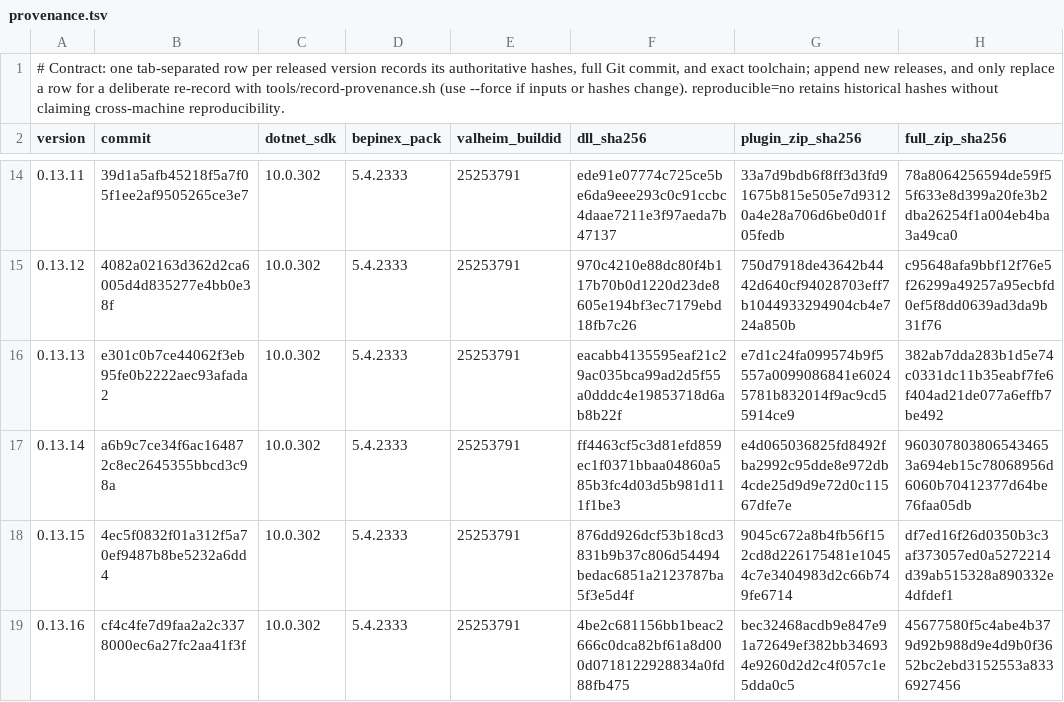
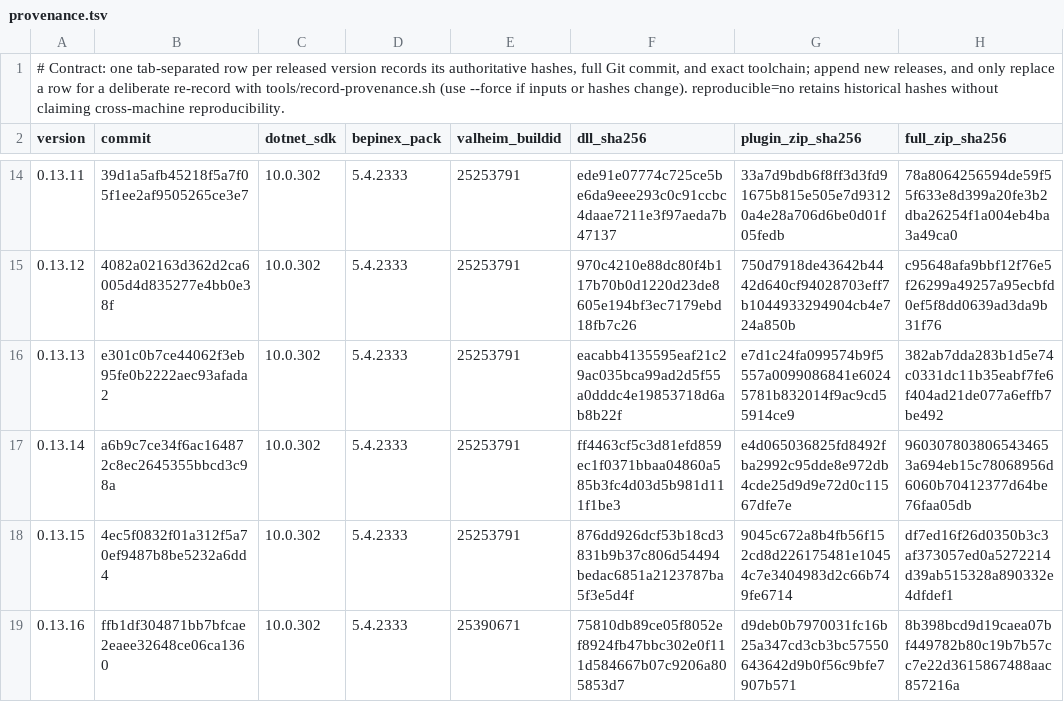
Before and after one commit to humangenome/ValheimOne, a TSV file: tools/release/provenance.tsv, drawn as a sheet; only a part is shown, gaps mark what is left out; the diff names each change by its address in the sheet, - before the commit and + after, or states it on an @@ line.

Commit message:
Record 0.13.16 contract pass and provenance on Valheim build 25390671

```diff
--- a/tools/release/provenance.tsv
+++ b/tools/release/provenance.tsv
-B19 (commit): cf4c4fe7d9faa2a2c3378000ec6a27fc2aa41f3f
+B19 (commit): ffb1df304871bb7bfcae2eaee32648ce06ca1360
-E19 (valheim_buildid): 25253791
+E19 (valheim_buildid): 25390671
-F19 (dll_sha256): 4be2c681156bb1beac2666c0dca82bf61a8d000d0718122928834a0fd88fb475
+F19 (dll_sha256): 75810db89ce05f8052ef8924fb47bbc302e0f111d584667b07c9206a805853d7
-G19 (plugin_zip_sha256): bec32468acdb9e847e91a72649ef382bb346934e9260d2d2c4f057c1e5dda0c5
+G19 (plugin_zip_sha256): d9deb0b7970031fc16b25a347cd3cb3bc57550643642d9b0f56c9bfe7907b571
-H19 (full_zip_sha256): 45677580f5c4abe4b379d92b988d9e4d9b0f3652bc2ebd3152553a8336927456
+H19 (full_zip_sha256): 8b398bcd9d19caea07bf449782b80c19b7b57cc7e22d3615867488aac857216a
```
Also changed, not shown: 1 other file.
